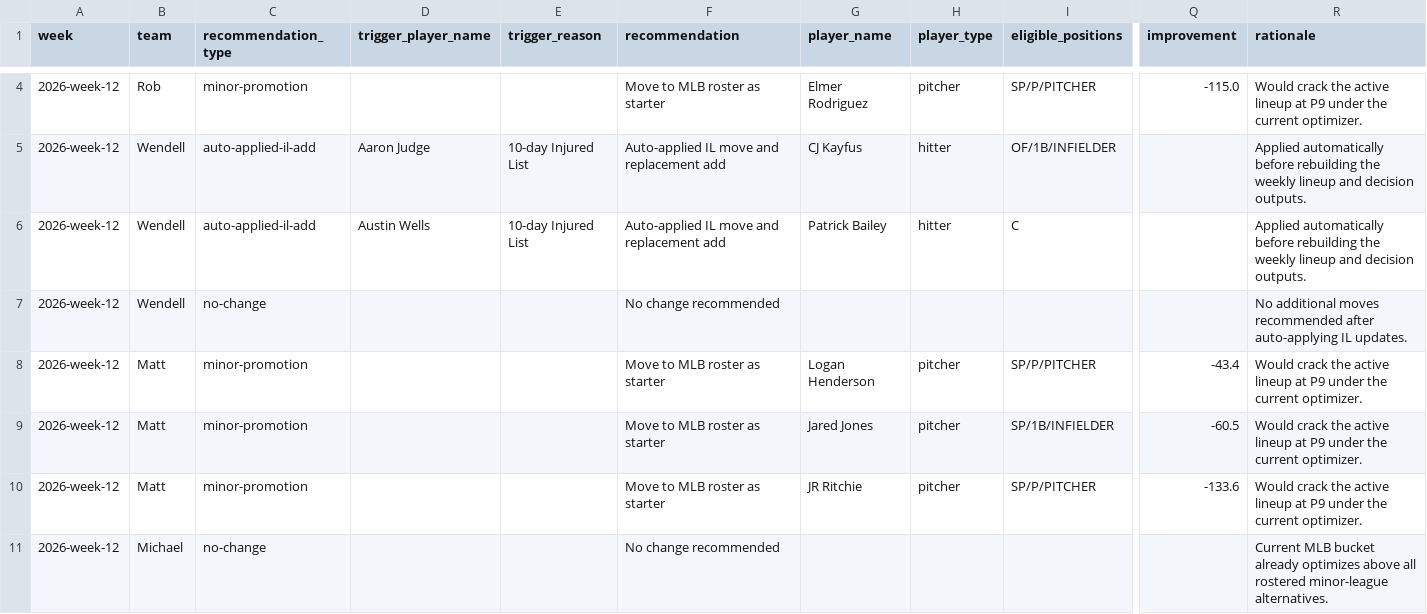
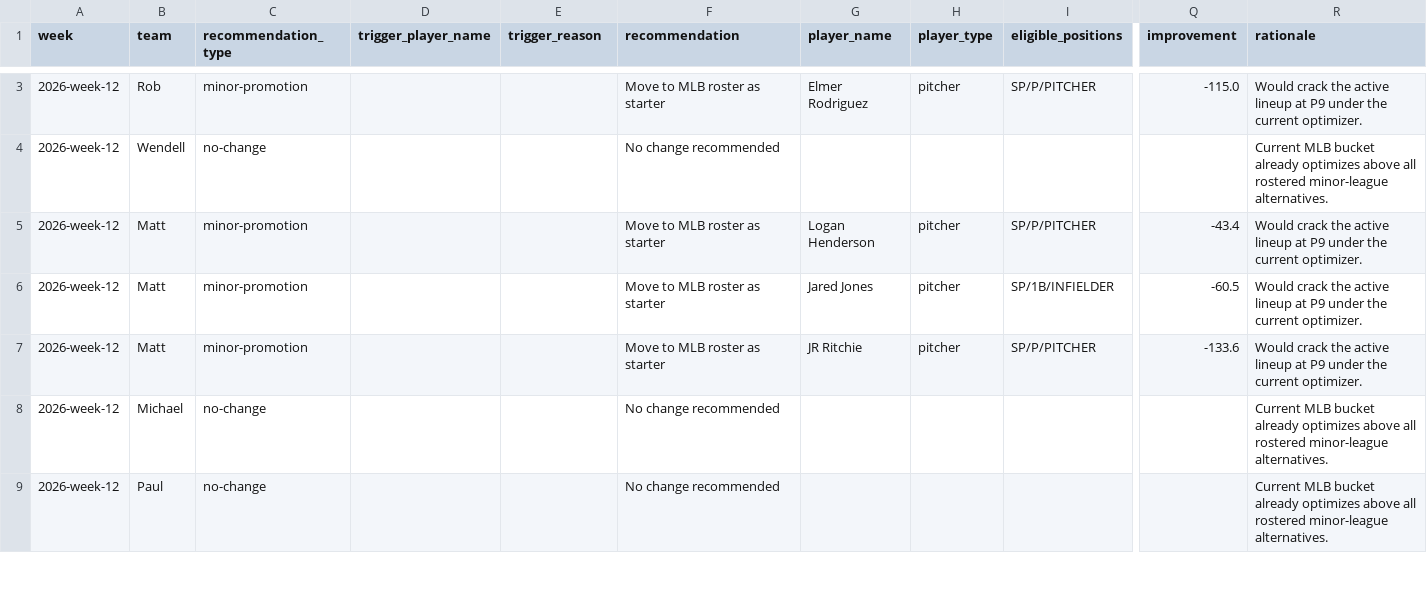
Before and after one commit to SergeantSuj/fantasy-baseball, a CSV file: data/weekly-decisions/2026-week-12.csv, drawn as a sheet; only a part is shown, gaps mark what is left out; the shorter side is filled out with more unchanged rows; removed rows and columns are numbered as before the commit, all else as after; rows hold the shown columns only; the diff covers the shown part only; the diff names each change by its address in the sheet, - before the commit and + after, or states it on an @@ line.

```diff
--- a/data/weekly-decisions/2026-week-12.csv
+++ b/data/weekly-decisions/2026-week-12.csv
-row 5: 2026-week-12 | Wendell | auto-applied-il-add | Aaron Judge | 10-day Injured List | Auto-applied IL move and replacement add | CJ Kayfus | hitter | OF/1B/INFIELDER |  | Applied automatically before rebuilding the weekly lineup and decision outputs.
-row 6: 2026-week-12 | Wendell | auto-applied-il-add | Austin Wells | 10-day Injured List | Auto-applied IL move and replacement add | Patrick Bailey | hitter | C |  | Applied automatically before rebuilding the weekly lineup and decision outputs.
-R4 (rationale): No additional moves recommended after auto-applying IL updates.
+R4 (rationale): Current MLB bucket already optimizes above all rostered minor-league alternatives.
```
Also changed, not shown: 4 removed rows and 3 edited cells elsewhere in this file, data/player-contributions-2026.csv, manager-rosters/chris-roster.csv, 41 other files.
